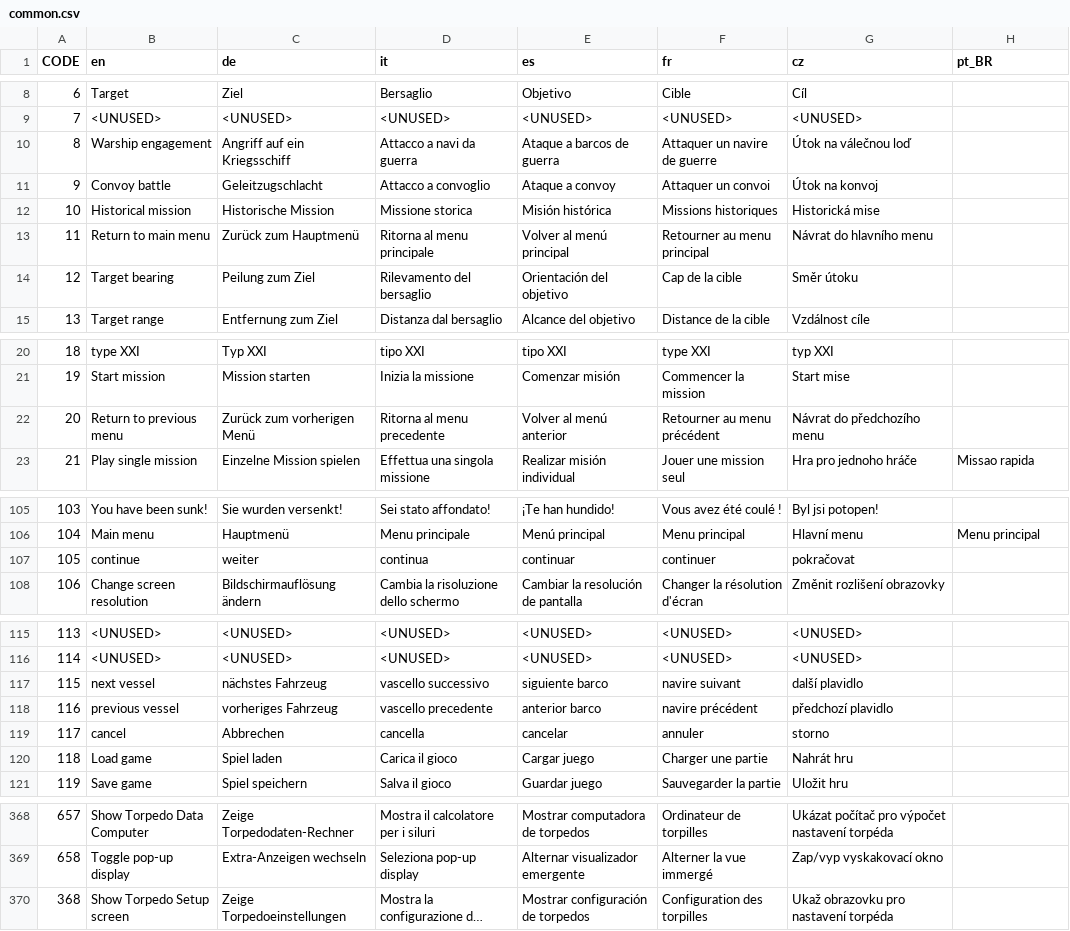
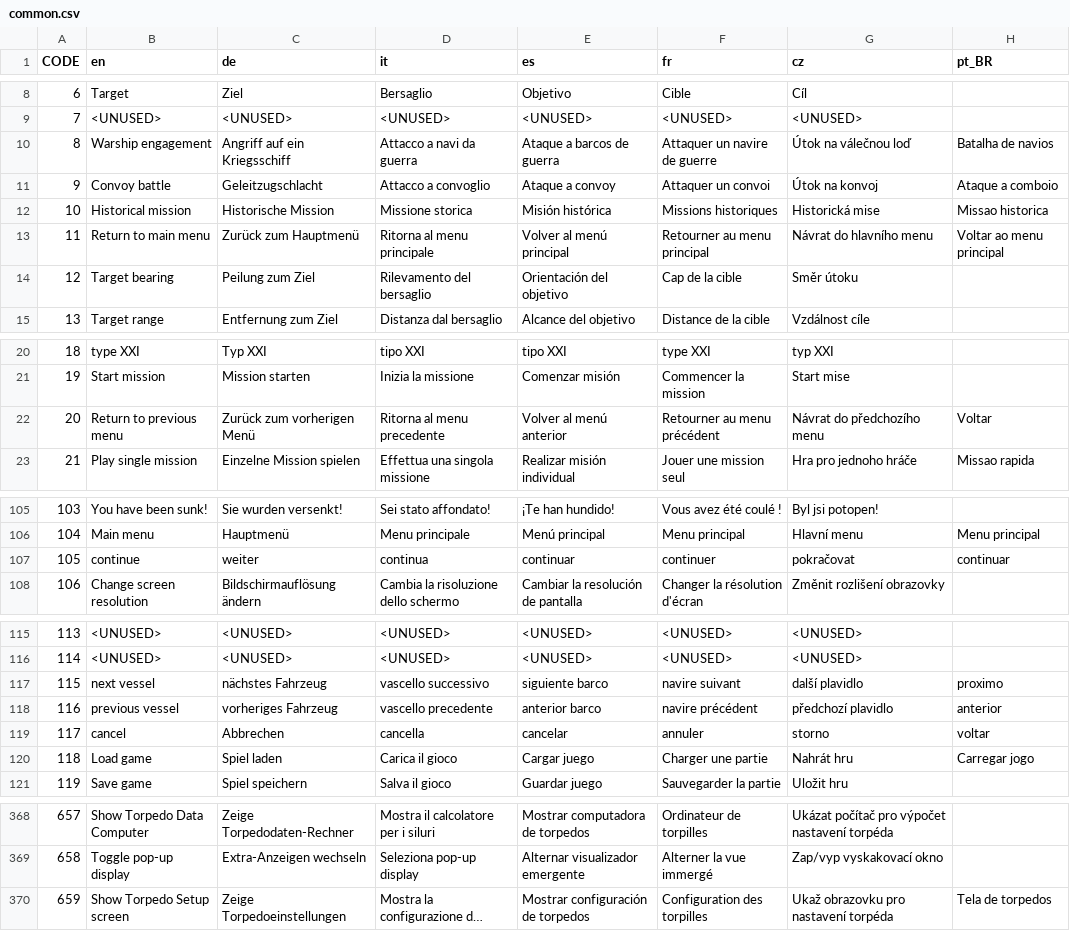
Before and after one commit to traviscross/dangerdeep-svn, a CSV file: dangerdeep/data/texts/common.csv, drawn as a sheet; only a part is shown, gaps mark what is left out; long unchanged cells end in …; the diff covers the shown part only; the diff names each change by its address in the sheet, - before the commit and + after, or states it on an @@ line.

Commit message:
more portuguese menus
git-svn-id: http://svn.code.sf.net/p/dangerdeep/code/trunk@1618 68f6b752-3551-0410-8fee-d3b2b286690f

```diff
--- a/dangerdeep/data/texts/common.csv
+++ b/dangerdeep/data/texts/common.csv
-H10 (pt_BR): (empty)
+H10 (pt_BR): Batalha de navios
-H11 (pt_BR): (empty)
+H11 (pt_BR): Ataque a comboio
-H12 (pt_BR): (empty)
+H12 (pt_BR): Missao historica
-H13 (pt_BR): (empty)
+H13 (pt_BR): Voltar ao menu principal
-H22 (pt_BR): (empty)
+H22 (pt_BR): Voltar
-H107 (pt_BR): (empty)
+H107 (pt_BR): continuar
-H117 (pt_BR): (empty)
+H117 (pt_BR): proximo
-H118 (pt_BR): (empty)
+H118 (pt_BR): anterior
-H119 (pt_BR): (empty)
+H119 (pt_BR): voltar
-H120 (pt_BR): (empty)
+H120 (pt_BR): Carregar jogo
-A370 (CODE): 368
+A370 (CODE): 659
-H370 (pt_BR): (empty)
+H370 (pt_BR): Tela de torpedos
```
Also changed, not shown: 4 edited cells elsewhere in this file.
